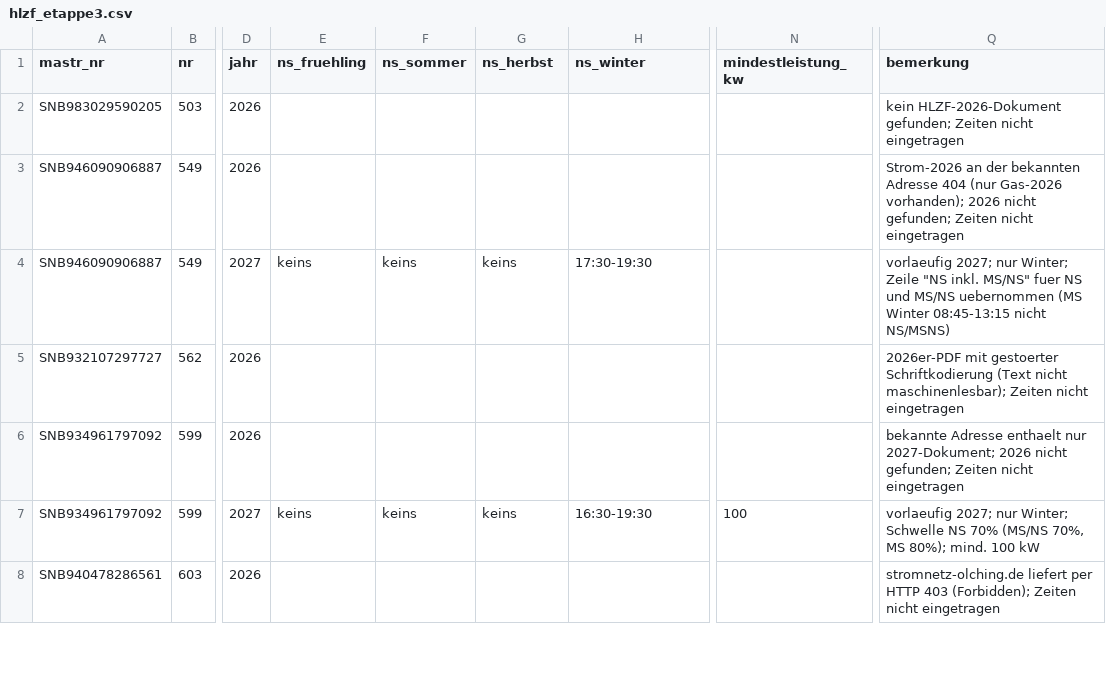
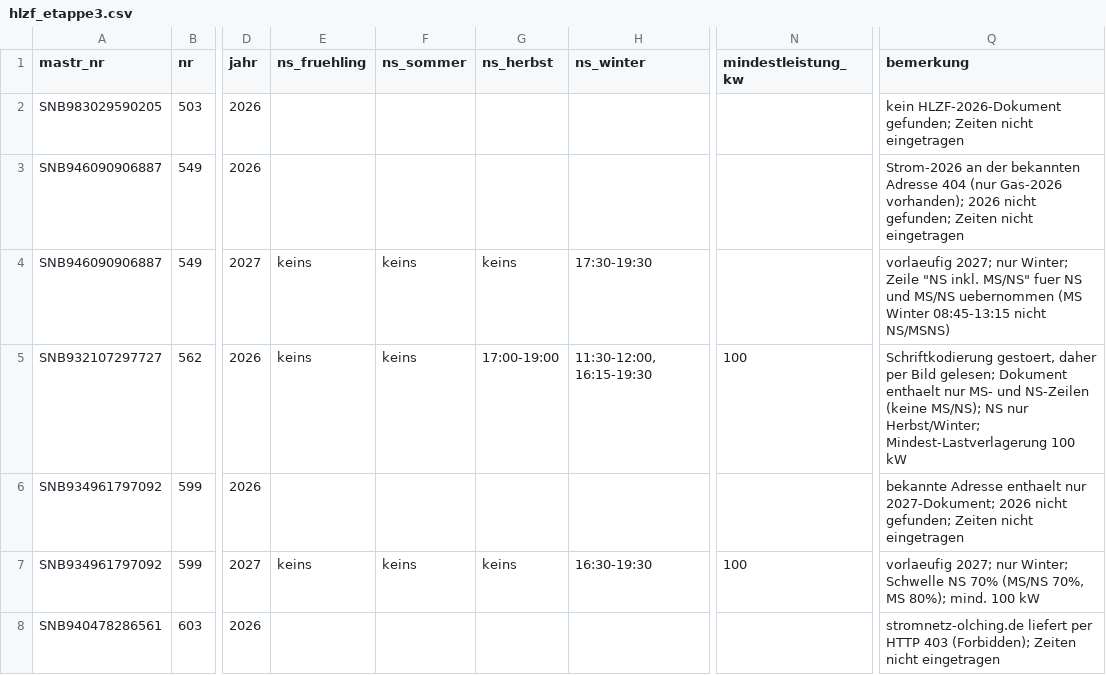
Before and after one commit to buelentd/netzentgelte-strom, a CSV file: ergebnis/hlzf/hlzf_etappe3.csv, drawn as a sheet; only a part is shown, gaps mark what is left out; the diff covers the shown part only; the diff names each change by its address in the sheet, - before the commit and + after, or states it on an @@ line.

```diff
--- a/ergebnis/hlzf/hlzf_etappe3.csv
+++ b/ergebnis/hlzf/hlzf_etappe3.csv
-E5 (ns_fruehling): (empty)
+E5 (ns_fruehling): keins
-F5 (ns_sommer): (empty)
+F5 (ns_sommer): keins
-G5 (ns_herbst): (empty)
+G5 (ns_herbst): 17:00-19:00
-H5 (ns_winter): (empty)
+H5 (ns_winter): 11:30-12:00, 16:15-19:30
-N5 (mindestleistung_kw): (empty)
+N5 (mindestleistung_kw): 100
-Q5 (bemerkung): 2026er-PDF mit gestoerter Schriftkodierung (Text nicht maschinenlesbar); Zeiten nicht eingetragen
+Q5 (bemerkung): Schriftkodierung gestoert, daher per Bild gelesen; Dokument enthaelt nur MS- und NS-Zeilen (keine MS/NS); NS nur Herbst/Winter; Mindest-Lastverlagerung 100 kW
```
Also changed, not shown: 9 edited cells elsewhere in this file, ergebnis/hlzf/hlzf_etappe2.csv, 1 other file.
